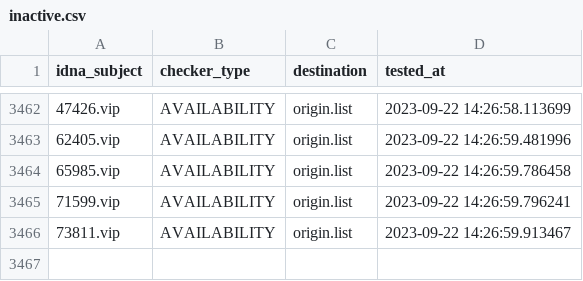
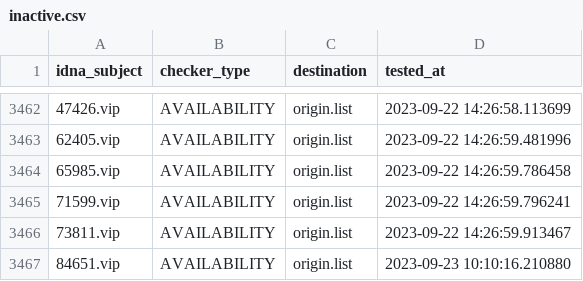
Before and after one commit to bigdargon/hostsVN-gambling-01-dead-hosts, a CSV file: .pyfunceble/inactive.csv, drawn as a sheet; only a part is shown, gaps mark what is left out; the diff names each change by its address in the sheet, - before the commit and + after, or states it on an @@ line.

```diff
--- a/.pyfunceble/inactive.csv
+++ b/.pyfunceble/inactive.csv
+row 3467: 84651.vip | AVAILABILITY | origin.list | 2023-09-23 10:10:16.210880
```
Also changed, not shown: 17 other files.
